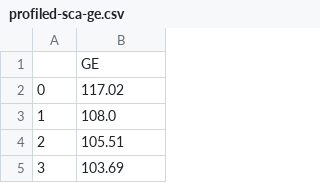
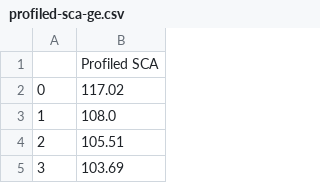
Before and after one commit to ccberg/LA, a CSV file: examples/profiled-sca-ge.csv, drawn as a sheet; only a part is shown.

Commit message:
GE Against P-values

```diff
--- a/examples/profiled-sca-ge.csv
+++ b/examples/profiled-sca-ge.csv
@@ -1,2 +1,2 @@
-,GE
+,Profiled SCA
 0,117.02
```
Also changed, not shown: 7 other files.
